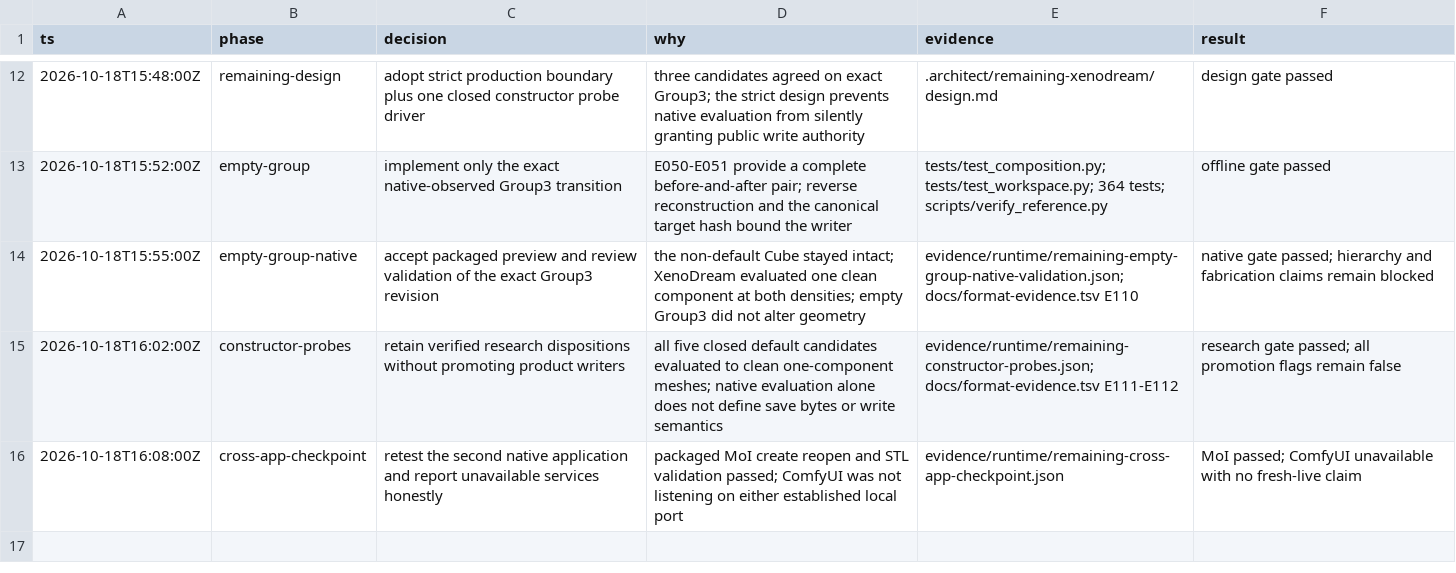
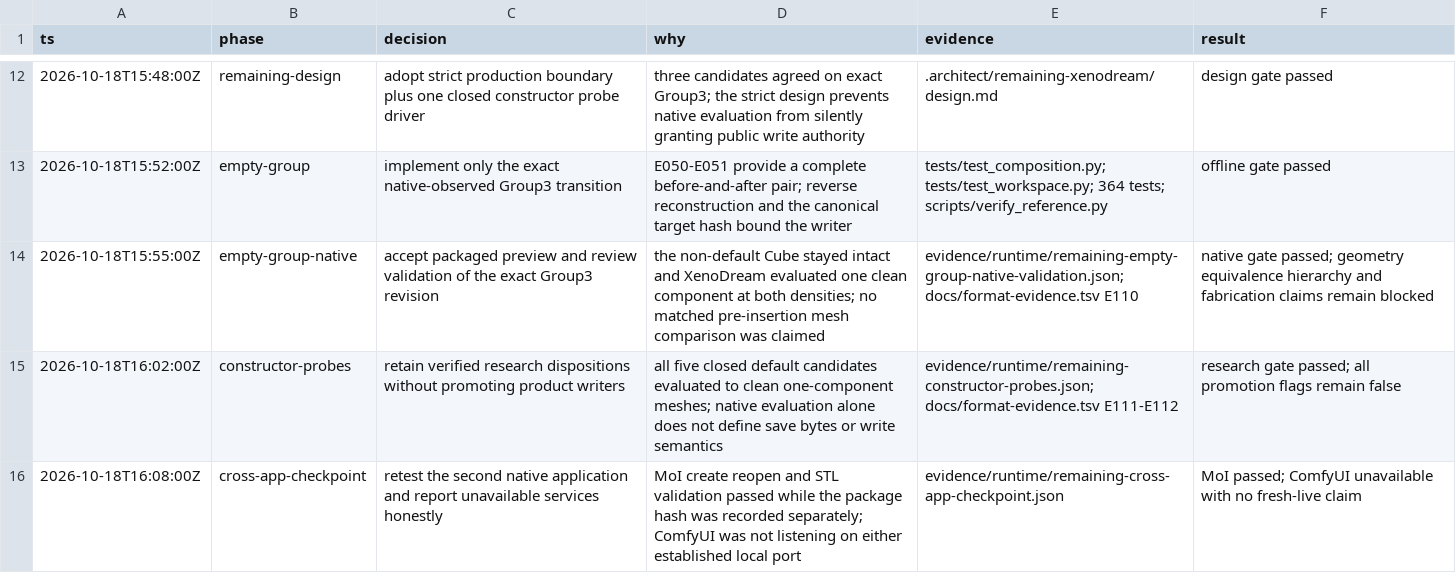
Before and after one commit to dmonachello/xenoAi, a TSV file: .audit/xenodream-autonomous-roadmap.tsv, drawn as a sheet; only a part is shown, gaps mark what is left out.

Commit message:
Harden remaining XenoDream evidence gates

```diff
--- a/.audit/xenodream-autonomous-roadmap.tsv
+++ b/.audit/xenodream-autonomous-roadmap.tsv
@@ -13,4 +13,4 @@ ts	phase	decision	why	evidence	result
 2026-10-18T15:52:00Z	empty-group	implement only the exact native-observed Group3 transition	E050-E051 provide a complete before-and-after pair; reverse reconstruction and the canonical target hash bound the writer	tests/test_composition.py; tests/test_workspace.py; 364 tests; scripts/verify_reference.py	offline gate passed
-2026-10-18T15:55:00Z	empty-group-native	accept packaged preview and review validation of the exact Group3 revision	the non-default Cube stayed intact; XenoDream evaluated one clean component at both densities; empty Group3 did not alter geometry	evidence/runtime/remaining-empty-group-native-validation.json; docs/format-evidence.tsv E110	native gate passed; hierarchy and fabrication claims remain blocked
+2026-10-18T15:55:00Z	empty-group-native	accept packaged preview and review validation of the exact Group3 revision	the non-default Cube stayed intact and XenoDream evaluated one clean component at both densities; no matched pre-insertion mesh comparison was claimed	evidence/runtime/remaining-empty-group-native-validation.json; docs/format-evidence.tsv E110	native gate passed; geometry equivalence hierarchy and fabrication claims remain blocked
 2026-10-18T16:02:00Z	constructor-probes	retain verified research dispositions without promoting product writers	all five closed default candidates evaluated to clean one-component meshes; native evaluation alone does not define save bytes or write semantics	evidence/runtime/remaining-constructor-probes.json; docs/format-evidence.tsv E111-E112	research gate passed; all promotion flags remain false
-2026-10-18T16:08:00Z	cross-app-checkpoint	retest the second native application and report unavailable services honestly	packaged MoI create reopen and STL validation passed; ComfyUI was not listening on either established local port	evidence/runtime/remaining-cross-app-checkpoint.json	MoI passed; ComfyUI unavailable with no fresh-live claim
+2026-10-18T16:08:00Z	cross-app-checkpoint	retest the second native application and report unavailable services honestly	MoI create reopen and STL validation passed while the package hash was recorded separately; ComfyUI was not listening on either established local port	evidence/runtime/remaining-cross-app-checkpoint.json	MoI passed; ComfyUI unavailable with no fresh-live claim
```
Also changed, not shown: docs/format-evidence.tsv, 9 other files.
